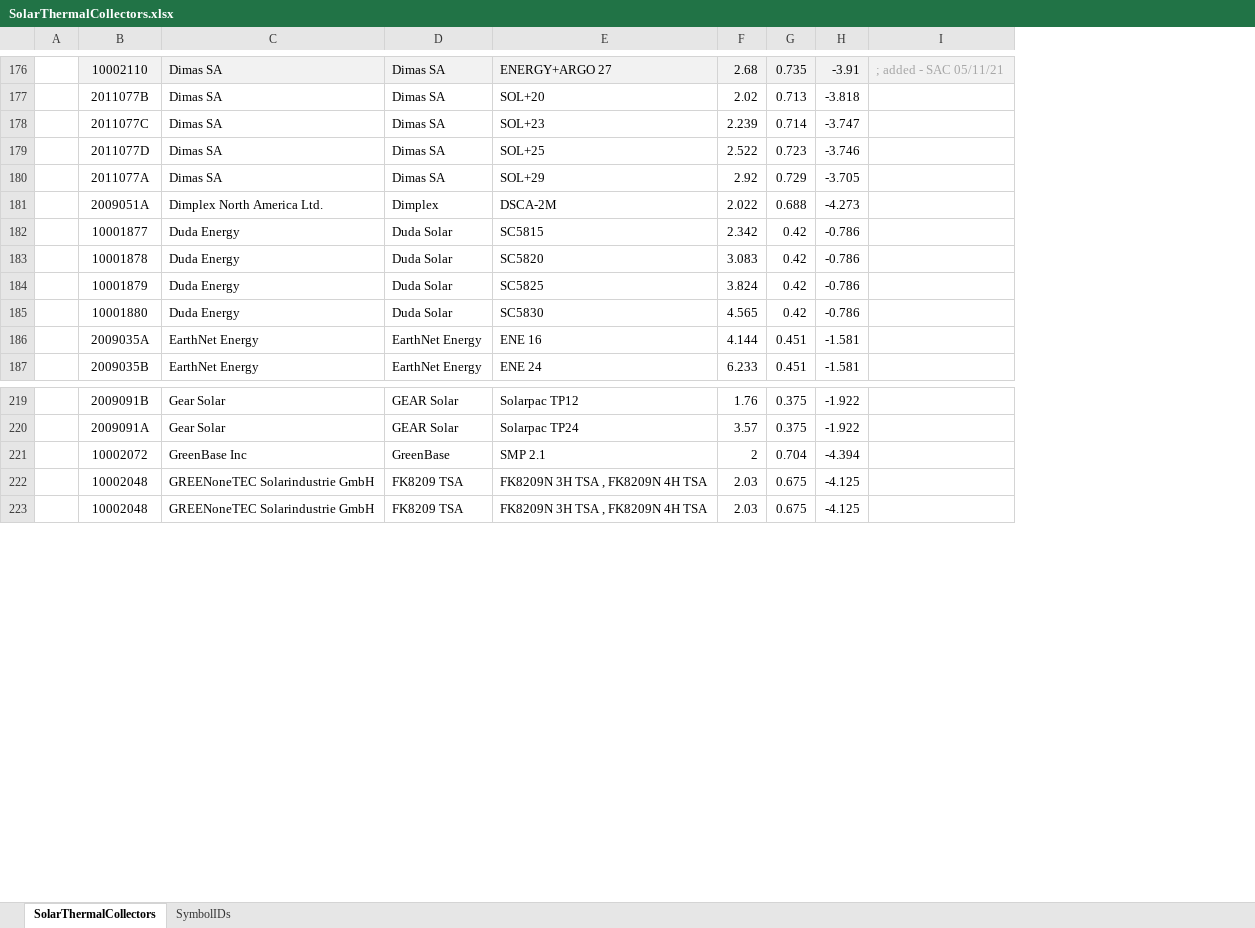
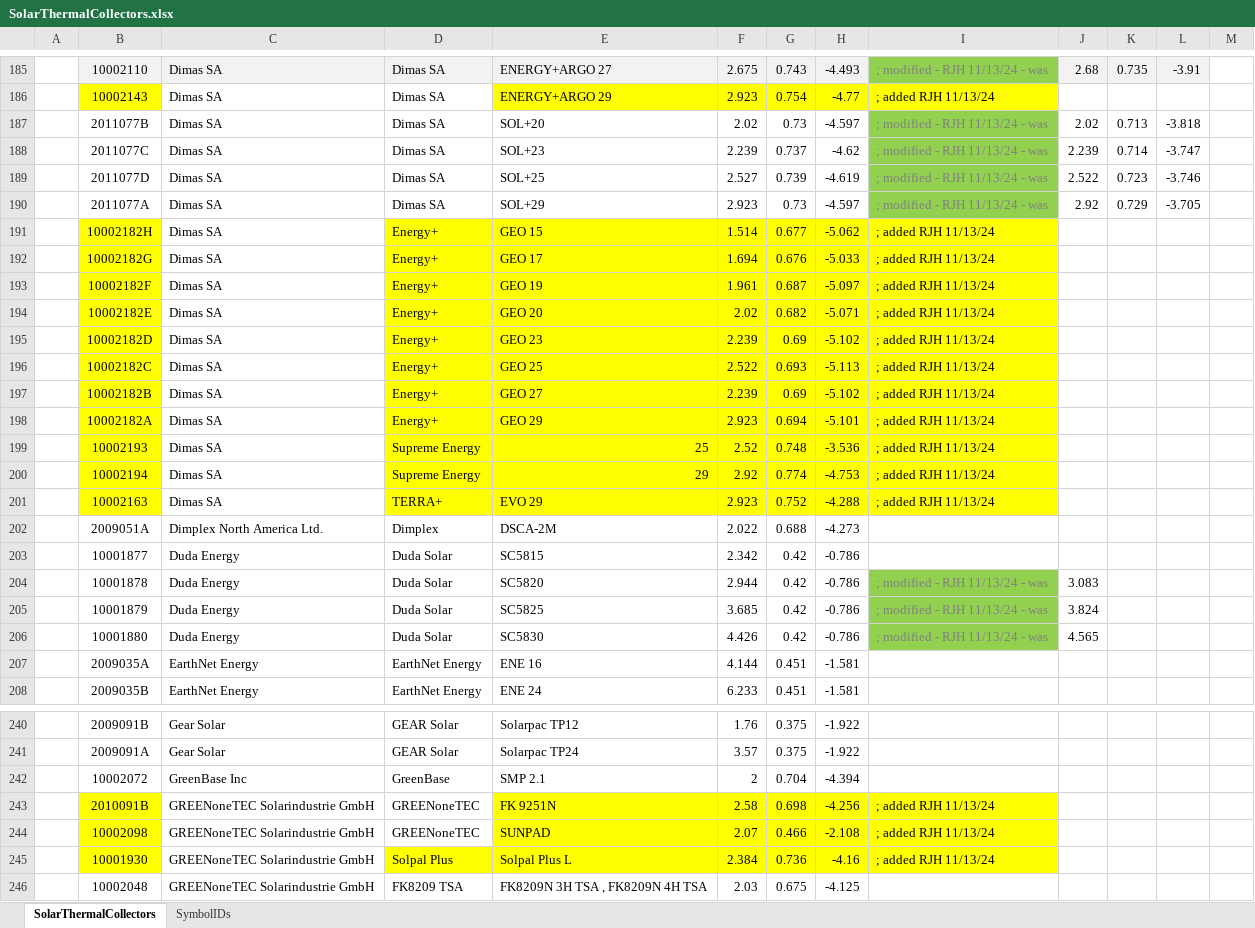
Before and after one commit to joesinger12/Test-Mirror-Workflow, an Excel workbook: RulesetDev/Rulesets/CA Res/Rules/SolarThermalCollectors.xlsx, sheet SolarThermalCollectors, drawn as a sheet; only a part is shown, gaps mark what is left out; values as stored, in another font and other column widths than the file's, no borders; removed rows and columns are numbered as before the commit, all else as after; the diff covers the shown part only; the diff names each change by its address in the sheet, - before the commit and + after, or states it on an @@ line.

Commit message:
SVN (res) commit #2498 by robhitchcock       SRCC OG-100 solar collectors list update (tic #1373):

```diff
--- a/RulesetDev/Rulesets/CA Res/Rules/SolarThermalCollectors.xlsx (sheet SolarThermalCollectors)
+++ b/RulesetDev/Rulesets/CA Res/Rules/SolarThermalCollectors.xlsx (sheet SolarThermalCollectors)
-column I, row 176: ; added - SAC 05/11/21
+column I, row 185: ; modified - RJH 11/13/24 - was; rows 187-190: all ; modified - RJH 11/13/24 - was; rows 204-206: all ; modified - RJH 11/13/24 - was
+column J, row 185: 2.68; rows 187-190: 2.02 | 2.239 | 2.522 | 2.92; rows 204-206: 3.083 | 3.824 | 4.565
+column K, row 185: 0.735; rows 187-190: 0.713 | 0.714 | 0.723 | 0.729
+column L, row 185: -3.91; rows 187-190: -3.818 | -3.747 | -3.746 | -3.705
+column M, empty
-F185: 2.68
+F185: 2.675
-G185: 0.735
+G185: 0.743
-H185: -3.91
+H185: -4.493
+row 186:  | 10002143 | Dimas SA | Dimas SA | ENERGY+ARGO 29 | 2.923 | 0.754 | -4.77 | ; added RJH 11/13/24
-G187: 0.713
+G187: 0.73
-H187: -3.818
+H187: -4.597
-G188: 0.714
+G188: 0.737
-H188: -3.747
+H188: -4.62
-F189: 2.522
+F189: 2.527
-G189: 0.723
+G189: 0.739
-H189: -3.746
+H189: -4.619
-F190: 2.92
+F190: 2.923
-G190: 0.729
+G190: 0.73
-H190: -3.705
+H190: -4.597
+row 191:  | 10002182H | Dimas SA | Energy+ | GEO 15 | 1.514 | 0.677 | -5.062 | ; added RJH 11/13/24
+row 192:  | 10002182G | Dimas SA | Energy+ | GEO 17 | 1.694 | 0.676 | -5.033 | ; added RJH 11/13/24
+row 193:  | 10002182F | Dimas SA | Energy+ | GEO 19 | 1.961 | 0.687 | -5.097 | ; added RJH 11/13/24
+row 194:  | 10002182E | Dimas SA | Energy+ | GEO 20 | 2.02 | 0.682 | -5.071 | ; added RJH 11/13/24
+row 195:  | 10002182D | Dimas SA | Energy+ | GEO 23 | 2.239 | 0.69 | -5.102 | ; added RJH 11/13/24
+row 196:  | 10002182C | Dimas SA | Energy+ | GEO 25 | 2.522 | 0.693 | -5.113 | ; added RJH 11/13/24
+row 197:  | 10002182B | Dimas SA | Energy+ | GEO 27 | 2.239 | 0.69 | -5.102 | ; added RJH 11/13/24
+row 198:  | 10002182A | Dimas SA | Energy+ | GEO 29 | 2.923 | 0.694 | -5.101 | ; added RJH 11/13/24
+row 199:  | 10002193 | Dimas SA | Supreme Energy | 25 | 2.52 | 0.748 | -3.536 | ; added RJH 11/13/24
+row 200:  | 10002194 | Dimas SA | Supreme Energy | 29 | 2.92 | 0.774 | -4.753 | ; added RJH 11/13/24
+row 201:  | 10002163 | Dimas SA | TERRA+ | EVO 29 | 2.923 | 0.752 | -4.288 | ; added RJH 11/13/24
-F204: 3.083
+F204: 2.944
-F205: 3.824
+F205: 3.685
-F206: 4.565
+F206: 4.426
-row 222:  | 10002048 | GREENoneTEC Solarindustrie GmbH | FK8209 TSA | FK8209N 3H TSA , FK8209N 4H TSA | 2.03 | 0.675 | -4.125
+row 243:  | 2010091B | GREENoneTEC Solarindustrie GmbH | GREENoneTEC | FK 9251N | 2.58 | 0.698 | -4.256 | ; added RJH 11/13/24
+row 244:  | 10002098 | GREENoneTEC Solarindustrie GmbH | GREENoneTEC | SUNPAD | 2.07 | 0.466 | -2.108 | ; added RJH 11/13/24
+row 245:  | 10001930 | GREENoneTEC Solarindustrie GmbH | Solpal Plus | Solpal Plus L | 2.384 | 0.736 | -4.16 | ; added RJH 11/13/24
```
Also changed, not shown: 34 added rows, 265 edited cells and cell formats elsewhere in this sheet, 8 other files.
